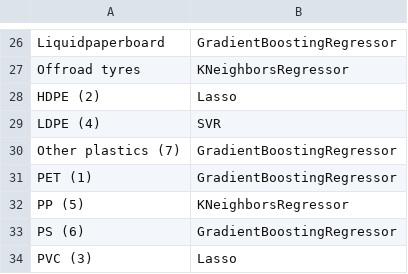
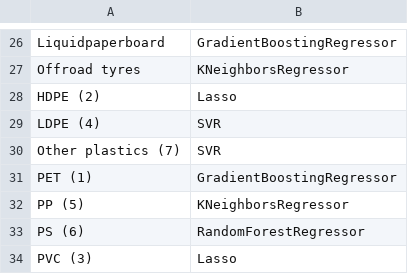
Before and after one commit to pramo1999/GovHack23--Recycling, a CSV file: best_models.csv, drawn as a sheet; only a part is shown, gaps mark what is left out; the diff covers the shown part only.

```diff
--- a/best_models.csv
+++ b/best_models.csv
@@ -29,6 +29,6 @@ HDPE (2),Lasso
 LDPE (4),SVR
-Other plastics (7),GradientBoostingRegressor
+Other plastics (7),SVR
 PET (1),GradientBoostingRegressor
 PP (5),KNeighborsRegressor
-PS (6),GradientBoostingRegressor
+PS (6),RandomForestRegressor
 PVC (3),Lasso
```
Also changed, not shown: 13 edited cells elsewhere in this file, output_predictions.csv, 25 other files.
